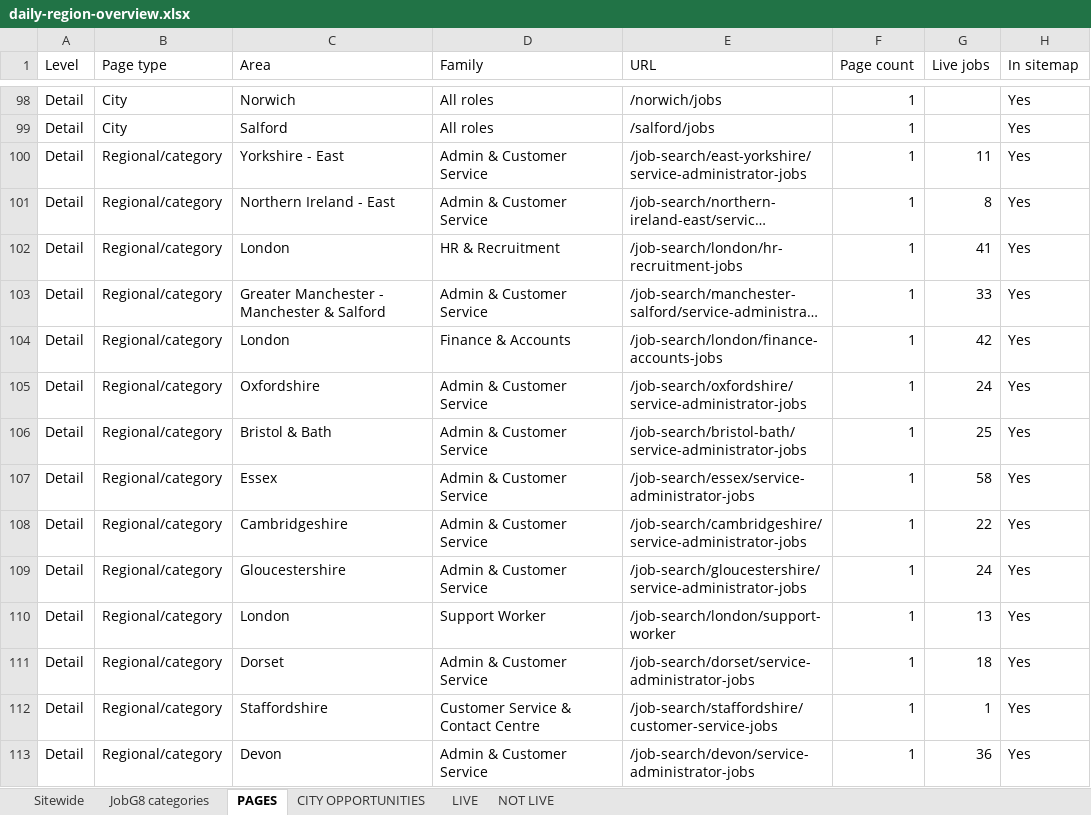
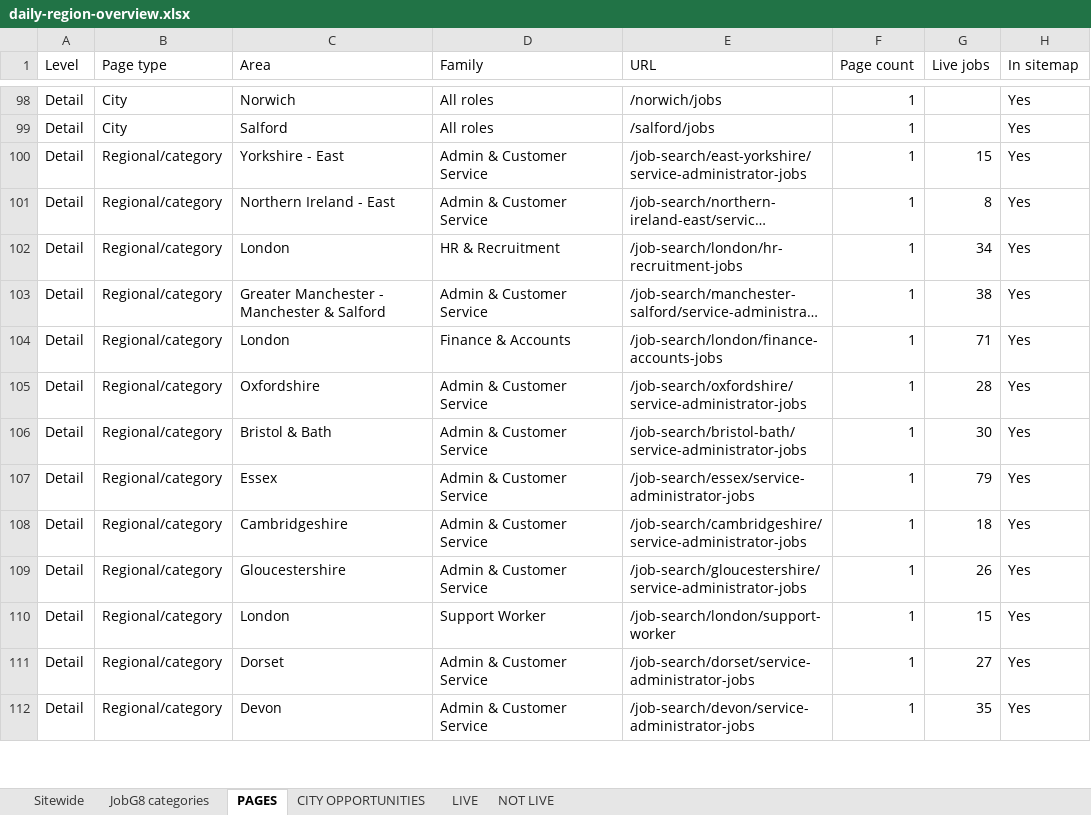
Before and after one commit to Jopa10/ontapjobsearch.com, an Excel workbook: pipeline/reports-daily/daily-region-overview.xlsx, sheet PAGES, drawn as a sheet; only a part is shown, gaps mark what is left out; long unchanged cells end in …; values as stored, in another font and other column widths than the file's, no cell formats; removed rows and columns are numbered as before the commit, all else as after; the diff covers the shown part only; the diff names each change by its address in the sheet, - before the commit and + after, or states it on an @@ line.

```diff
--- a/pipeline/reports-daily/daily-region-overview.xlsx (sheet PAGES)
+++ b/pipeline/reports-daily/daily-region-overview.xlsx (sheet PAGES)
-G100 (Live jobs): 11
+G100 (Live jobs): 15
-G102 (Live jobs): 41
+G102 (Live jobs): 34
-G103 (Live jobs): 33
+G103 (Live jobs): 38
-G104 (Live jobs): 42
+G104 (Live jobs): 71
-G105 (Live jobs): 24
+G105 (Live jobs): 28
-G106 (Live jobs): 25
+G106 (Live jobs): 30
-G107 (Live jobs): 58
+G107 (Live jobs): 79
-G108 (Live jobs): 22
+G108 (Live jobs): 18
-G109 (Live jobs): 24
+G109 (Live jobs): 26
-G110 (Live jobs): 13
+G110 (Live jobs): 15
-G111 (Live jobs): 18
+G111 (Live jobs): 27
-row 112: Detail | Regional/category | Staffordshire | Customer Service & Contact Centre | /job-search/staffordshire/customer-service-jobs | 1 | 1 | Yes
-G112 (Live jobs): 36
+G112 (Live jobs): 35
```
Also changed, not shown: 8 added rows, 4 removed rows and 131 edited cells elsewhere in this sheet, sheet CITY OPPORTUNITIES, sheet LIVE, sheet Sitewide, sheet JobG8 categories, cell formats, 1 other file.
